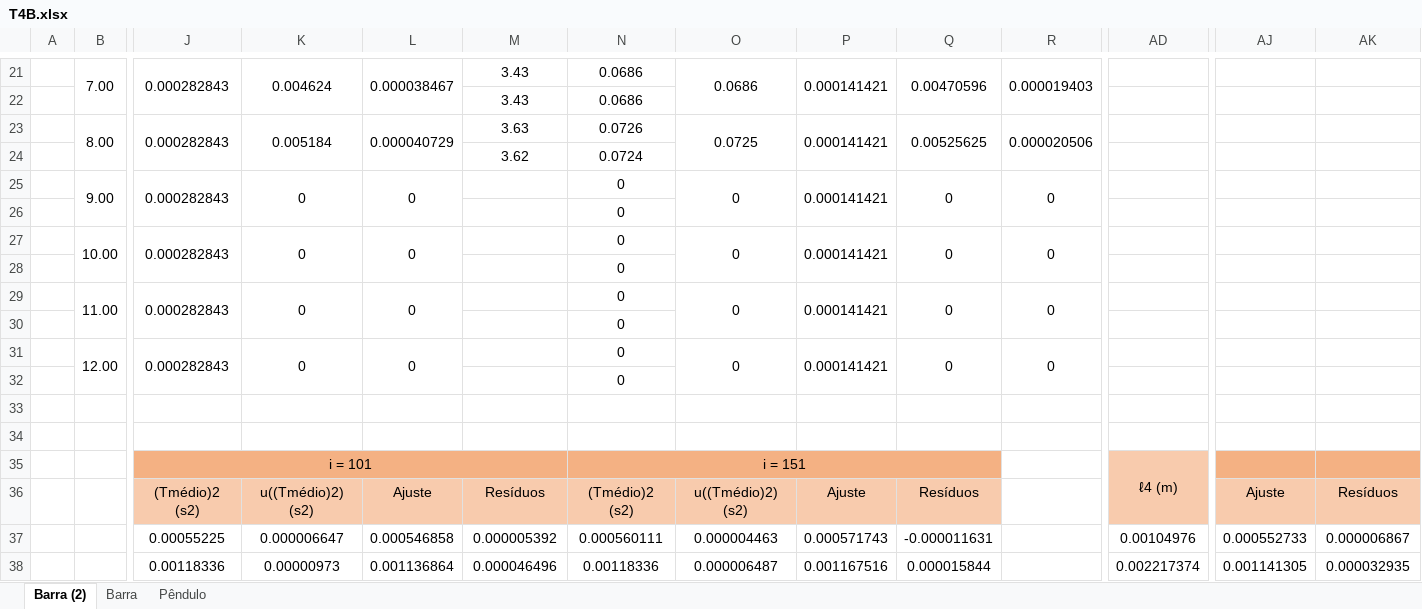
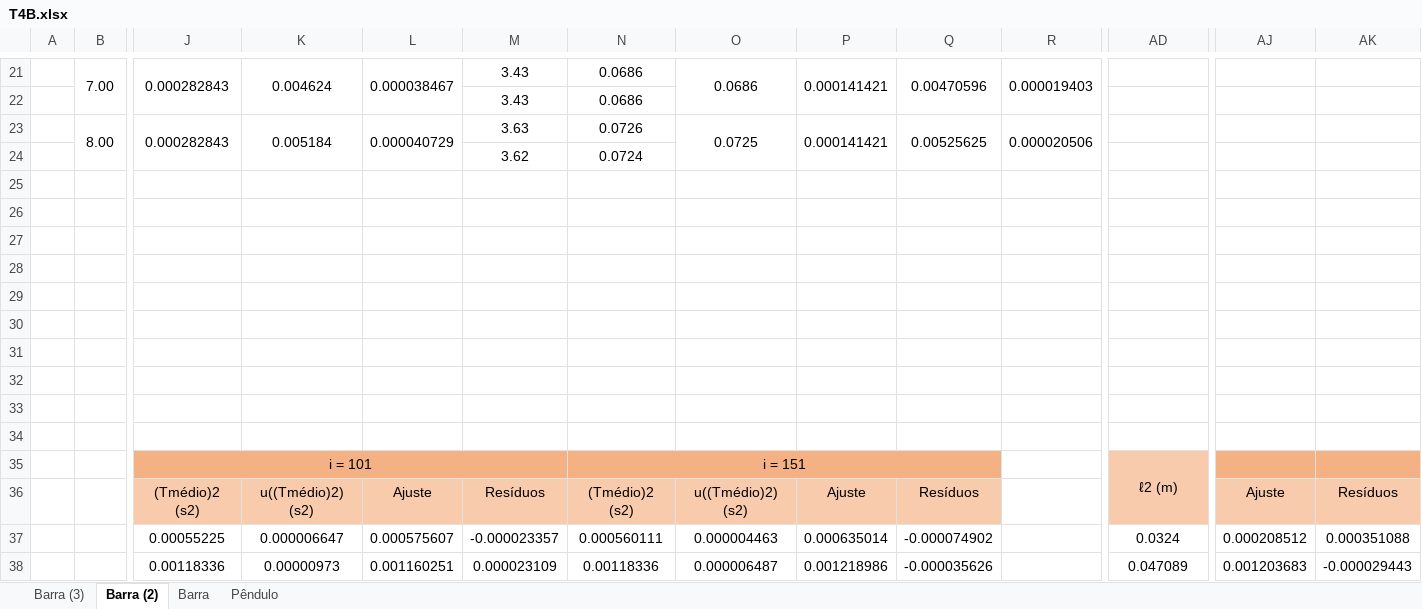
Before and after one commit to sergisousa/LABSFISICAII, an Excel workbook: 016/T4B/T4B.xlsx, sheet Barra (2), drawn as a sheet; only a part is shown, gaps mark what is left out; values as stored, in another font and other column widths than the file's, no borders; charts and pictures not drawn; removed rows and columns are numbered as before the commit, all else as after; rows hold the shown columns only; the diff covers the shown part only; the diff names each change by its address in the sheet, - before the commit and + after, or states it on an @@ line.

```diff
--- a/016/T4B/T4B.xlsx (sheet Barra (2))
+++ b/016/T4B/T4B.xlsx (sheet Barra (2))
+sheet tab: Barra (3)
-row 25:  | 9.00 | 0.000282843 | 0 | 0 |  | 0 | 0 | 0.000141421 | 0 | 0
-row 26:  |  |  |  |  |  | 0
-row 27:  | 10.00 | 0.000282843 | 0 | 0 |  | 0 | 0 | 0.000141421 | 0 | 0
-row 28:  |  |  |  |  |  | 0
-row 29:  | 11.00 | 0.000282843 | 0 | 0 |  | 0 | 0 | 0.000141421 | 0 | 0
-row 30:  |  |  |  |  |  | 0
-row 31:  | 12.00 | 0.000282843 | 0 | 0 |  | 0 | 0 | 0.000141421 | 0 | 0
-row 32:  |  |  |  |  |  | 0
+row 27: (empty)
+row 28: (empty)
+row 29: (empty)
+row 30: (empty)
+row 31: (empty)
+row 32: (empty)
+row 33: (empty)
+row 34: (empty)
-AD35: ℓ4 (m)
+AD35: ℓ2 (m)
-L37: 0.000546858
+L37: 0.000575607
-M37: 0.000005392
+M37: -0.000023357
-P37: 0.000571743
+P37: 0.000635014
-Q37: -0.000011631
+Q37: -0.000074902
-AD37: 0.00104976
+AD37: 0.0324
-AJ37: 0.000552733
+AJ37: 0.000208512
-AK37: 0.000006867
+AK37: 0.000351088
-L38: 0.001136864
+L38: 0.001160251
-M38: 0.000046496
+M38: 0.000023109
-P38: 0.001167516
+P38: 0.001218986
-Q38: 0.000015844
+Q38: -0.000035626
-AD38: 0.002217374
+AD38: 0.047089
-AJ38: 0.001141305
+AJ38: 0.001203683
-AK38: 0.000032935
+AK38: -0.000029443
```
Also changed, not shown: 5 added rows, 5 removed rows and 121 edited cells elsewhere in this sheet, sheet Barra, sheet Pêndulo, charts or pictures.
